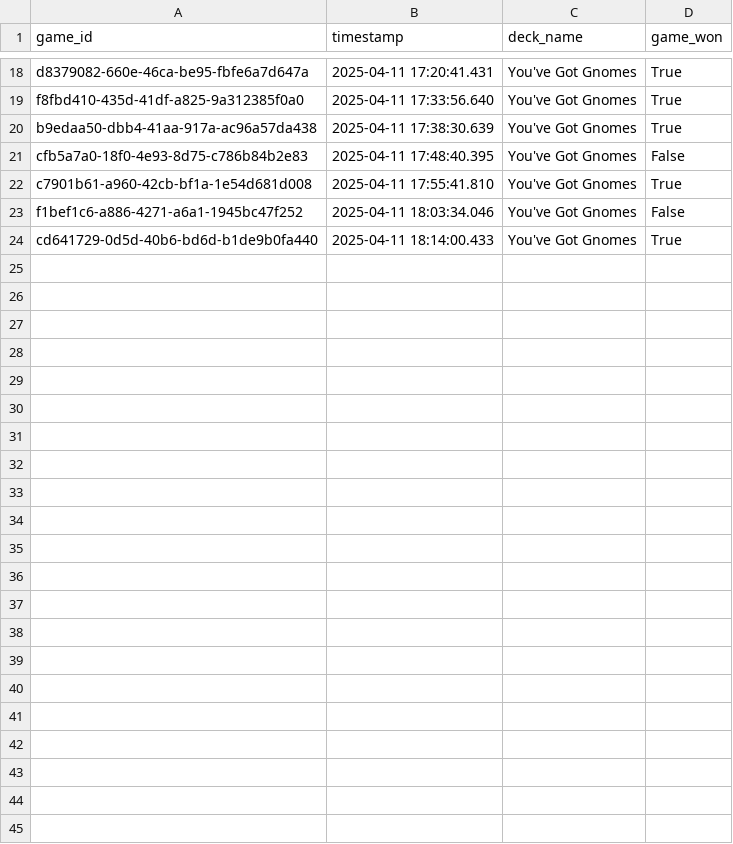
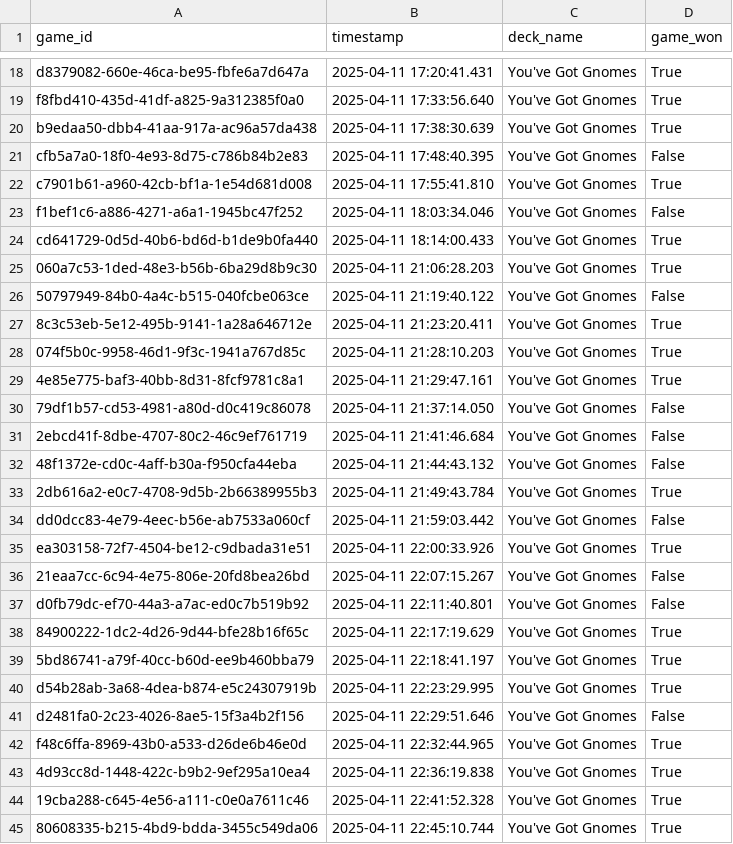
Before and after one commit to wetherc/mtga_match_tracker, a CSV file: mtga_match_log.csv, drawn as a sheet; only a part is shown, gaps mark what is left out.

Commit message:
Add files via upload

```diff
--- a/mtga_match_log.csv
+++ b/mtga_match_log.csv
@@ -24 +24,22 @@ f1bef1c6-a886-4271-a6a1-1945bc47f252,2025-04-11 18:03:34.046,You've Got Gnomes,F
 cd641729-0d5d-40b6-bd6d-b1de9b0fa440,2025-04-11 18:14:00.433,You've Got Gnomes,True
+060a7c53-1ded-48e3-b56b-6ba29d8b9c30,2025-04-11 21:06:28.203,You've Got Gnomes,True
+50797949-84b0-4a4c-b515-040fcbe063ce,2025-04-11 21:19:40.122,You've Got Gnomes,False
+8c3c53eb-5e12-495b-9141-1a28a646712e,2025-04-11 21:23:20.411,You've Got Gnomes,True
+074f5b0c-9958-46d1-9f3c-1941a767d85c,2025-04-11 21:28:10.203,You've Got Gnomes,True
+4e85e775-baf3-40bb-8d31-8fcf9781c8a1,2025-04-11 21:29:47.161,You've Got Gnomes,True
+79df1b57-cd53-4981-a80d-d0c419c86078,2025-04-11 21:37:14.050,You've Got Gnomes,False
+2ebcd41f-8dbe-4707-80c2-46c9ef761719,2025-04-11 21:41:46.684,You've Got Gnomes,False
+48f1372e-cd0c-4aff-b30a-f950cfa44eba,2025-04-11 21:44:43.132,You've Got Gnomes,False
+2db616a2-e0c7-4708-9d5b-2b66389955b3,2025-04-11 21:49:43.784,You've Got Gnomes,True
+dd0dcc83-4e79-4eec-b56e-ab7533a060cf,2025-04-11 21:59:03.442,You've Got Gnomes,False
+ea303158-72f7-4504-be12-c9dbada31e51,2025-04-11 22:00:33.926,You've Got Gnomes,True
+21eaa7cc-6c94-4e75-806e-20fd8bea26bd,2025-04-11 22:07:15.267,You've Got Gnomes,False
+d0fb79dc-ef70-44a3-a7ac-ed0c7b519b92,2025-04-11 22:11:40.801,You've Got Gnomes,False
+84900222-1dc2-4d26-9d44-bfe28b16f65c,2025-04-11 22:17:19.629,You've Got Gnomes,True
+5bd86741-a79f-40cc-b60d-ee9b460bba79,2025-04-11 22:18:41.197,You've Got Gnomes,True
+d54b28ab-3a68-4dea-b874-e5c24307919b,2025-04-11 22:23:29.995,You've Got Gnomes,True
+d2481fa0-2c23-4026-8ae5-15f3a4b2f156,2025-04-11 22:29:51.646,You've Got Gnomes,False
+f48c6ffa-8969-43b0-a533-d26de6b46e0d,2025-04-11 22:32:44.965,You've Got Gnomes,True
+4d93cc8d-1448-422c-b9b2-9ef295a10ea4,2025-04-11 22:36:19.838,You've Got Gnomes,True
+19cba288-c645-4e56-a111-c0e0a7611c46,2025-04-11 22:41:52.328,You've Got Gnomes,True
+80608335-b215-4bd9-bdda-3455c549da06,2025-04-11 22:45:10.744,You've Got Gnomes,True
```
